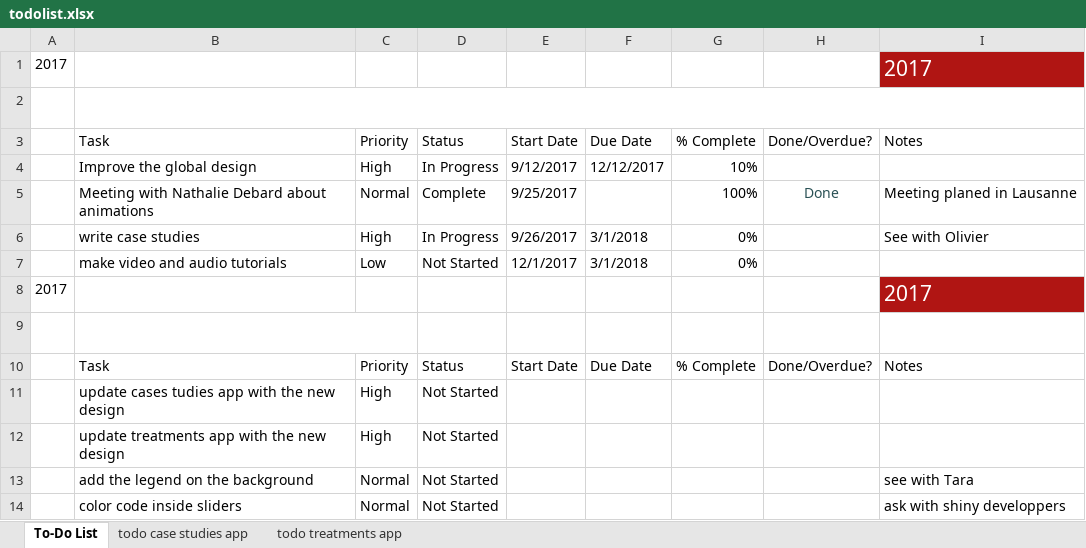
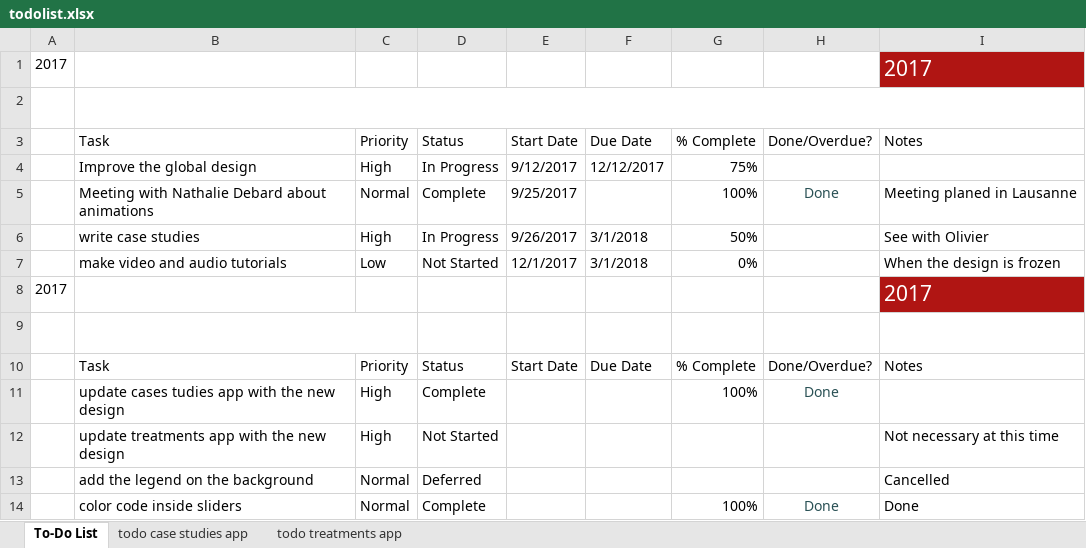
Before and after one commit to DivadNojnarg/CaPO4Sim, an Excel workbook: todolist.xlsx, sheet To-Do List, drawn as a sheet; values as stored, in another font and other column widths than the file's, no borders; charts and pictures and conditional formats and table styles not drawn; removed rows and columns are numbered as before the commit, all else as after; the diff names each change by its address in the sheet, - before the commit and + after, or states it on an @@ line.

Commit message:
finish PHP1 notif improvement (case_study_app_V3)

```diff
--- a/todolist.xlsx (sheet To-Do List)
+++ b/todolist.xlsx (sheet To-Do List)
-G4: 10%
+G4: 75%
-G6: 0%
+G6: 50%
-I7: (empty)
+I7: When the design is frozen
-row 11:  | update cases tudies app with the new design | High | Not Started
+row 11:  | update cases tudies app with the new design | High | Complete |  |  | 100% | Done
-I12: (empty)
+I12: Not necessary at this time
-D13: Not Started
+D13: Deferred
-I13: see with Tara
+I13: Cancelled
-row 14:  | color code inside sliders | Normal | Not Started |  |  |  |  | ask with shiny developpers
+row 14:  | color code inside sliders | Normal | Complete |  |  | 100% | Done | Done
```
Also changed, not shown: sheet todo case studies app, sheet todo treatments app, charts or pictures, 20 other files.
